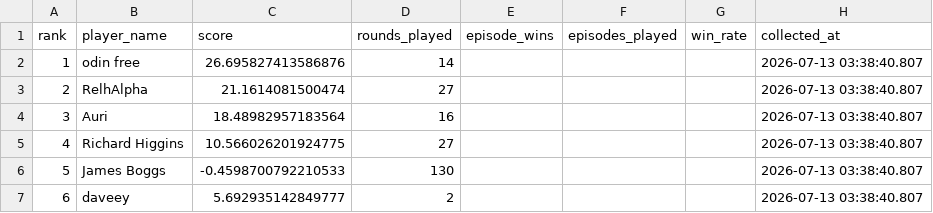
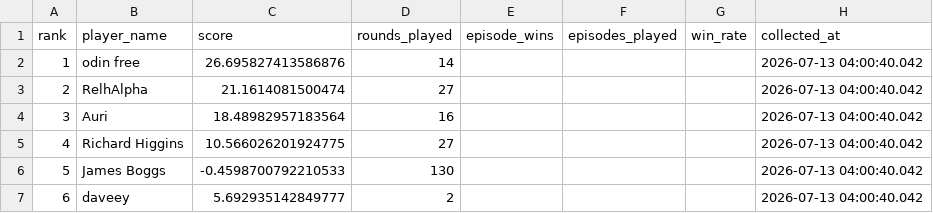
Before and after one commit to welttowelt/proxywar-coworld-starter, a CSV file: data/analysis/leaderboard_snapshot.csv, drawn as a sheet.

Commit message:
Refresh Proxy War dashboard data

```diff
--- a/data/analysis/leaderboard_snapshot.csv
+++ b/data/analysis/leaderboard_snapshot.csv
@@ -1,7 +1,7 @@
 rank,player_name,score,rounds_played,episode_wins,episodes_played,win_rate,collected_at
-1,odin free,26.695827413586876,14,,,,2026-07-13 03:38:40.807
-2,RelhAlpha,21.1614081500474,27,,,,2026-07-13 03:38:40.807
-3,Auri,18.48982957183564,16,,,,2026-07-13 03:38:40.807
-4,Richard Higgins,10.566026201924775,27,,,,2026-07-13 03:38:40.807
-5,James Boggs,-0.4598700792210533,130,,,,2026-07-13 03:38:40.807
-6,daveey,5.692935142849777,2,,,,2026-07-13 03:38:40.807
+1,odin free,26.695827413586876,14,,,,2026-07-13 04:00:40.042
+2,RelhAlpha,21.1614081500474,27,,,,2026-07-13 04:00:40.042
+3,Auri,18.48982957183564,16,,,,2026-07-13 04:00:40.042
+4,Richard Higgins,10.566026201924775,27,,,,2026-07-13 04:00:40.042
+5,James Boggs,-0.4598700792210533,130,,,,2026-07-13 04:00:40.042
+6,daveey,5.692935142849777,2,,,,2026-07-13 04:00:40.042
```
Also changed, not shown: 14 other files.
